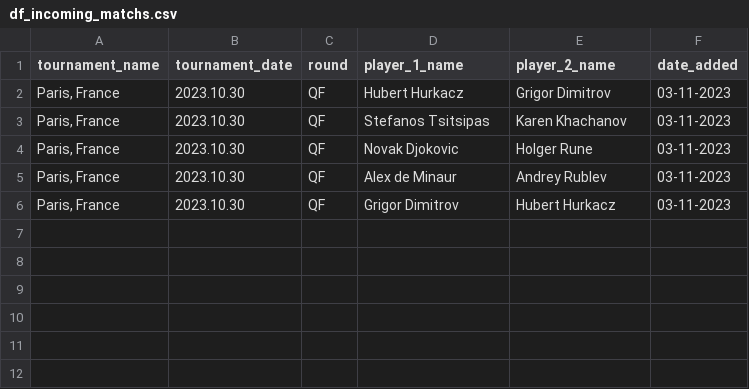
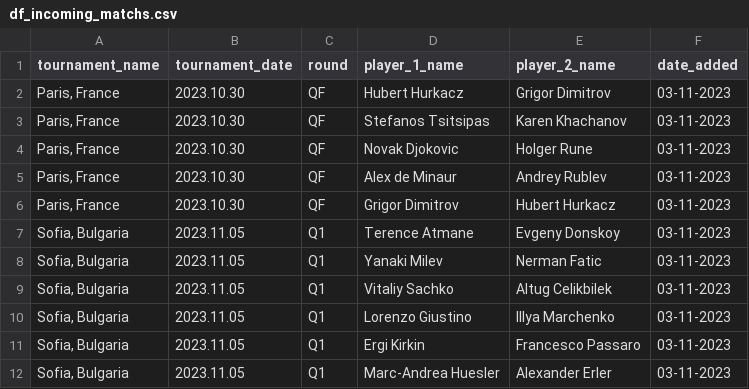
Before and after one commit to jeanbouteiller/tennis_prediction, a CSV file: data/df_incoming_matchs.csv, drawn as a sheet.

Commit message:
Update file

```diff
--- a/data/df_incoming_matchs.csv
+++ b/data/df_incoming_matchs.csv
@@ -6 +6,7 @@ tournament_name,tournament_date,round,player_1_name,player_2_name,date_added
 "Paris, France",2023.10.30,QF,Grigor Dimitrov,Hubert Hurkacz,03-11-2023
+"Sofia, Bulgaria",2023.11.05,Q1,Terence Atmane,Evgeny Donskoy,03-11-2023
+"Sofia, Bulgaria",2023.11.05,Q1,Yanaki Milev,Nerman Fatic,03-11-2023
+"Sofia, Bulgaria",2023.11.05,Q1,Vitaliy Sachko,Altug Celikbilek,03-11-2023
+"Sofia, Bulgaria",2023.11.05,Q1,Lorenzo Giustino,Illya Marchenko,03-11-2023
+"Sofia, Bulgaria",2023.11.05,Q1,Ergi Kirkin,Francesco Passaro,03-11-2023
+"Sofia, Bulgaria",2023.11.05,Q1,Marc-Andrea Huesler,Alexander Erler,03-11-2023
```
